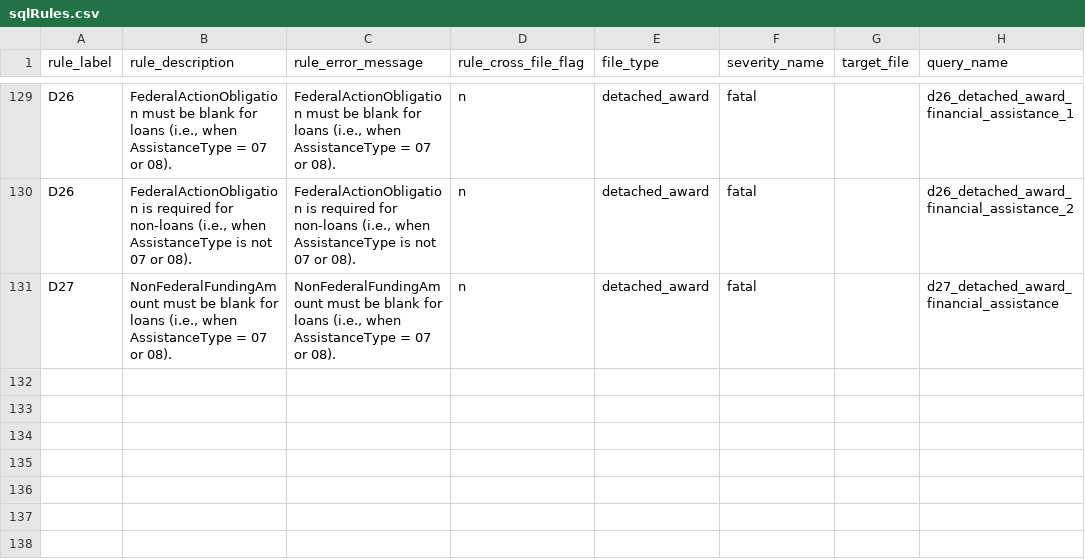
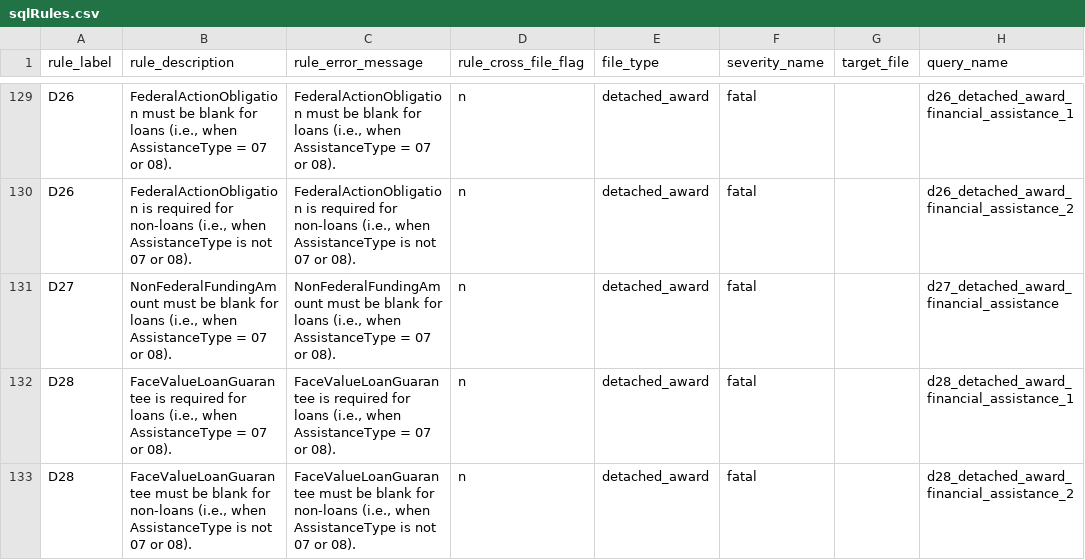
Before and after one commit to fedspendingtransparency/data-act-broker-backend, a CSV file: dataactvalidator/config/sqlrules/sqlRules.csv, drawn as a sheet; only a part is shown, gaps mark what is left out.

Commit message:
Rule d28 regarding FaceValueLoanGuarantee

```diff
--- a/dataactvalidator/config/sqlrules/sqlRules.csv
+++ b/dataactvalidator/config/sqlrules/sqlRules.csv
@@ -131 +131,3 @@ D26,"FederalActionObligation is required for non-loans (i.e., when AssistanceTyp
 D27,"NonFederalFundingAmount must be blank for loans (i.e., when AssistanceType = 07 or 08).","NonFederalFundingAmount must be blank for loans (i.e., when AssistanceType = 07 or 08).",n,detached_award,fatal,,d27_detached_award_financial_assistance
+D28,"FaceValueLoanGuarantee is required for loans (i.e., when AssistanceType = 07 or 08).","FaceValueLoanGuarantee is required for loans (i.e., when AssistanceType = 07 or 08).",n,detached_award,fatal,,d28_detached_award_financial_assistance_1
+D28,"FaceValueLoanGuarantee must be blank for non-loans (i.e., when AssistanceType is not 07 or 08).","FaceValueLoanGuarantee must be blank for non-loans (i.e., when AssistanceType is not 07 or 08).",n,detached_award,fatal,,d28_detached_award_financial_assistance_2
```
Also changed, not shown: 4 other files.
